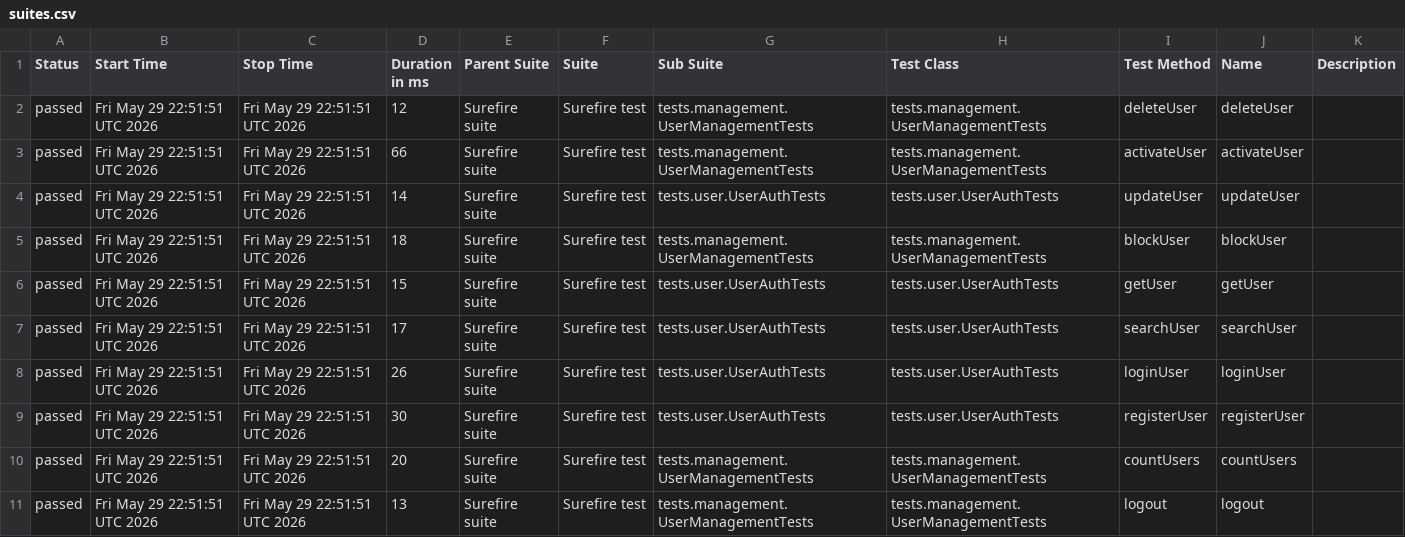
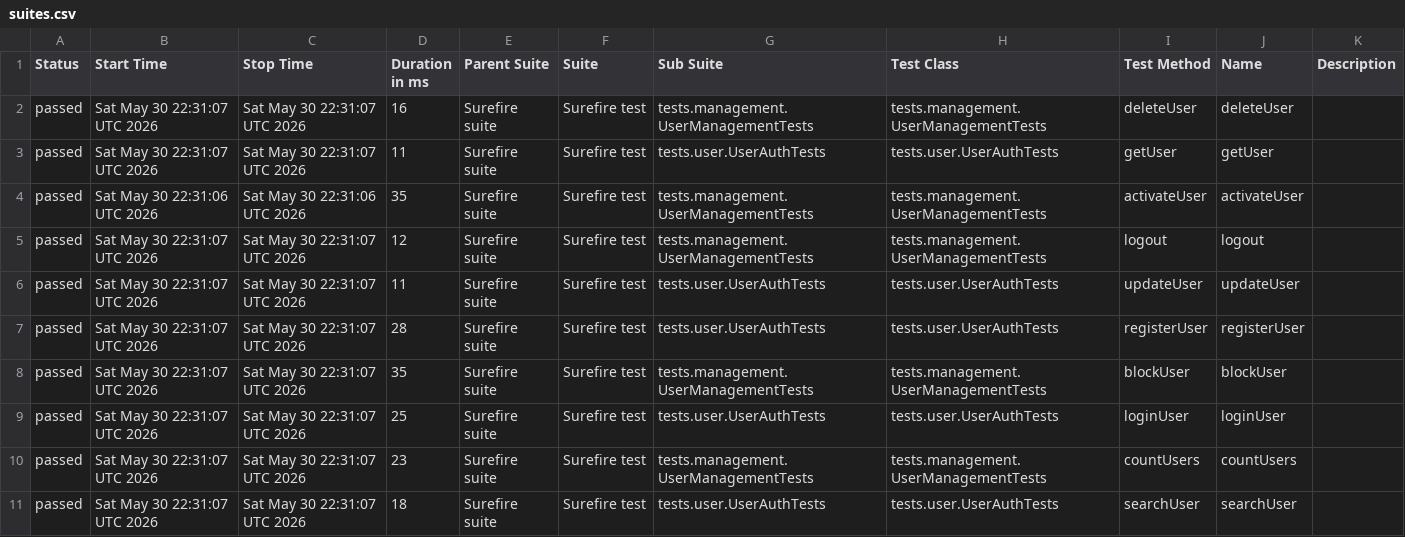
Before and after one commit to Ruturaj0861/user-restAssured, a CSV file: data/suites.csv, drawn as a sheet.

```diff
--- a/data/suites.csv
+++ b/data/suites.csv
@@ -1,11 +1,11 @@
 "Status","Start Time","Stop Time","Duration in ms","Parent Suite","Suite","Sub Suite","Test Class","Test Method","Name","Description"
-"passed","Fri May 29 22:51:51 UTC 2026","Fri May 29 22:51:51 UTC 2026","12","Surefire suite","Surefire test","tests.management.UserManagementTests","tests.management.UserManagementTests","deleteUser","deleteUser",""
-"passed","Fri May 29 22:51:51 UTC 2026","Fri May 29 22:51:51 UTC 2026","66","Surefire suite","Surefire test","tests.management.UserManagementTests","tests.management.UserManagementTests","activateUser","activateUser",""
-"passed","Fri May 29 22:51:51 UTC 2026","Fri May 29 22:51:51 UTC 2026","14","Surefire suite","Surefire test","tests.user.UserAuthTests","tests.user.UserAuthTests","updateUser","updateUser",""
-"passed","Fri May 29 22:51:51 UTC 2026","Fri May 29 22:51:51 UTC 2026","18","Surefire suite","Surefire test","tests.management.UserManagementTests","tests.management.UserManagementTests","blockUser","blockUser",""
-"passed","Fri May 29 22:51:51 UTC 2026","Fri May 29 22:51:51 UTC 2026","15","Surefire suite","Surefire test","tests.user.UserAuthTests","tests.user.UserAuthTests","getUser","getUser",""
-"passed","Fri May 29 22:51:51 UTC 2026","Fri May 29 22:51:51 UTC 2026","17","Surefire suite","Surefire test","tests.user.UserAuthTests","tests.user.UserAuthTests","searchUser","searchUser",""
-"passed","Fri May 29 22:51:51 UTC 2026","Fri May 29 22:51:51 UTC 2026","26","Surefire suite","Surefire test","tests.user.UserAuthTests","tests.user.UserAuthTests","loginUser","loginUser",""
-"passed","Fri May 29 22:51:51 UTC 2026","Fri May 29 22:51:51 UTC 2026","30","Surefire suite","Surefire test","tests.user.UserAuthTests","tests.user.UserAuthTests","registerUser","registerUser",""
-"passed","Fri May 29 22:51:51 UTC 2026","Fri May 29 22:51:51 UTC 2026","20","Surefire suite","Surefire test","tests.management.UserManagementTests","tests.management.UserManagementTests","countUsers","countUsers",""
-"passed","Fri May 29 22:51:51 UTC 2026","Fri May 29 22:51:51 UTC 2026","13","Surefire suite","Surefire test","tests.management.UserManagementTests","tests.management.UserManagementTests","logout","logout",""
+"passed","Sat May 30 22:31:07 UTC 2026","Sat May 30 22:31:07 UTC 2026","16","Surefire suite","Surefire test","tests.management.UserManagementTests","tests.management.UserManagementTests","deleteUser","deleteUser",""
+"passed","Sat May 30 22:31:07 UTC 2026","Sat May 30 22:31:07 UTC 2026","11","Surefire suite","Surefire test","tests.user.UserAuthTests","tests.user.UserAuthTests","getUser","getUser",""
+"passed","Sat May 30 22:31:06 UTC 2026","Sat May 30 22:31:06 UTC 2026","35","Surefire suite","Surefire test","tests.management.UserManagementTests","tests.management.UserManagementTests","activateUser","activateUser",""
+"passed","Sat May 30 22:31:07 UTC 2026","Sat May 30 22:31:07 UTC 2026","12","Surefire suite","Surefire test","tests.management.UserManagementTests","tests.management.UserManagementTests","logout","logout",""
+"passed","Sat May 30 22:31:07 UTC 2026","Sat May 30 22:31:07 UTC 2026","11","Surefire suite","Surefire test","tests.user.UserAuthTests","tests.user.UserAuthTests","updateUser","updateUser",""
+"passed","Sat May 30 22:31:07 UTC 2026","Sat May 30 22:31:07 UTC 2026","28","Surefire suite","Surefire test","tests.user.UserAuthTests","tests.user.UserAuthTests","registerUser","registerUser",""
+"passed","Sat May 30 22:31:07 UTC 2026","Sat May 30 22:31:07 UTC 2026","35","Surefire suite","Surefire test","tests.management.UserManagementTests","tests.management.UserManagementTests","blockUser","blockUser",""
+"passed","Sat May 30 22:31:07 UTC 2026","Sat May 30 22:31:07 UTC 2026","25","Surefire suite","Surefire test","tests.user.UserAuthTests","tests.user.UserAuthTests","loginUser","loginUser",""
+"passed","Sat May 30 22:31:07 UTC 2026","Sat May 30 22:31:07 UTC 2026","23","Surefire suite","Surefire test","tests.management.UserManagementTests","tests.management.UserManagementTests","countUsers","countUsers",""
+"passed","Sat May 30 22:31:07 UTC 2026","Sat May 30 22:31:07 UTC 2026","18","Surefire suite","Surefire test","tests.user.UserAuthTests","tests.user.UserAuthTests","searchUser","searchUser",""
```
Also changed, not shown: 34 other files.
